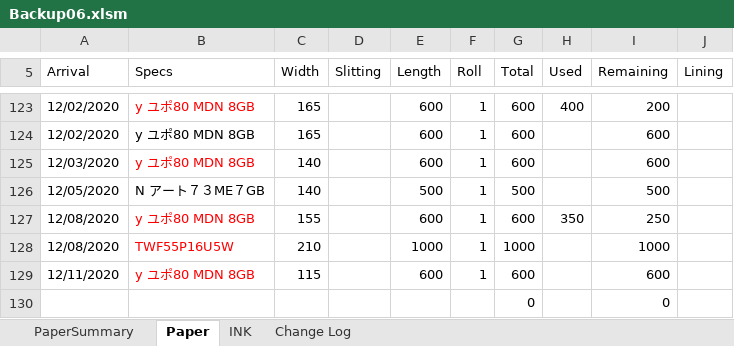
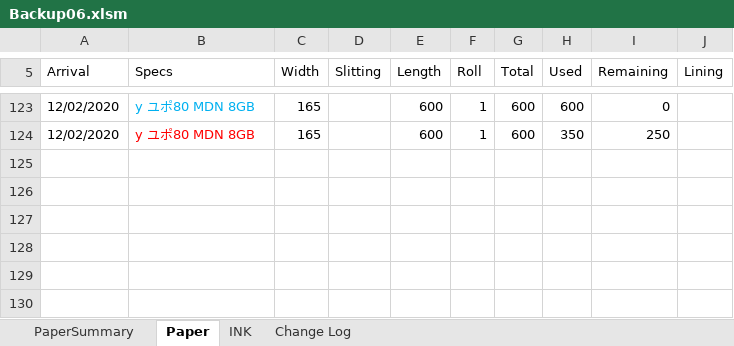
Before and after one commit to vicktor9450/demoSKU, an Excel workbook: Backup06.xlsm, sheet Paper, drawn as a sheet; only a part is shown, gaps mark what is left out; values as stored, in another font and other column widths than the file's, no borders; charts and pictures and table styles not drawn; the diff covers the shown part only; the diff names each change by its address in the sheet, - before the commit and + after, or states it on an @@ line.

```diff
--- a/Backup06.xlsm (sheet Paper)
+++ b/Backup06.xlsm (sheet Paper)
-B123 text colour: #FF0000
+B123 text colour: #00B0F0
-H123 (Used): 400
+H123 (Used): 600
-I123 (Remaining): 200
+I123 (Remaining): 0
-B124 text colour: black
+B124 text colour: #FF0000
-H124 (Used): (empty)
+H124 (Used): 350
-I124 (Remaining): 600
+I124 (Remaining): 250
@@ row 125 hidden: 12/03/2020 | y ユポ80 MDN 8GB | 140 |  | 600 | 1 | 600 |  | 600 @@
@@ row 126 hidden: 12/05/2020 | N アート７３ME７GB | 140 |  | 500 | 1 | 500 |  | 500 @@
@@ row 127 hidden: 12/08/2020 | y ユポ80 MDN 8GB | 155 |  | 600 | 1 | 600 | 350 | 250 @@
@@ row 128 hidden: 12/08/2020 | TWF55P16U5W | 210 |  | 1000 | 1 | 1000 |  | 1000 @@
@@ row 129 hidden: 12/11/2020 | y ユポ80 MDN 8GB | 115 |  | 600 | 1 | 600 |  | 600 @@
@@ row 130 hidden:  |  |  |  |  |  | 0 |  | 0 @@
```
Also changed, not shown: 88 hidden or unhidden rows and 1 edited cell elsewhere in this sheet, sheet PaperSummary.
